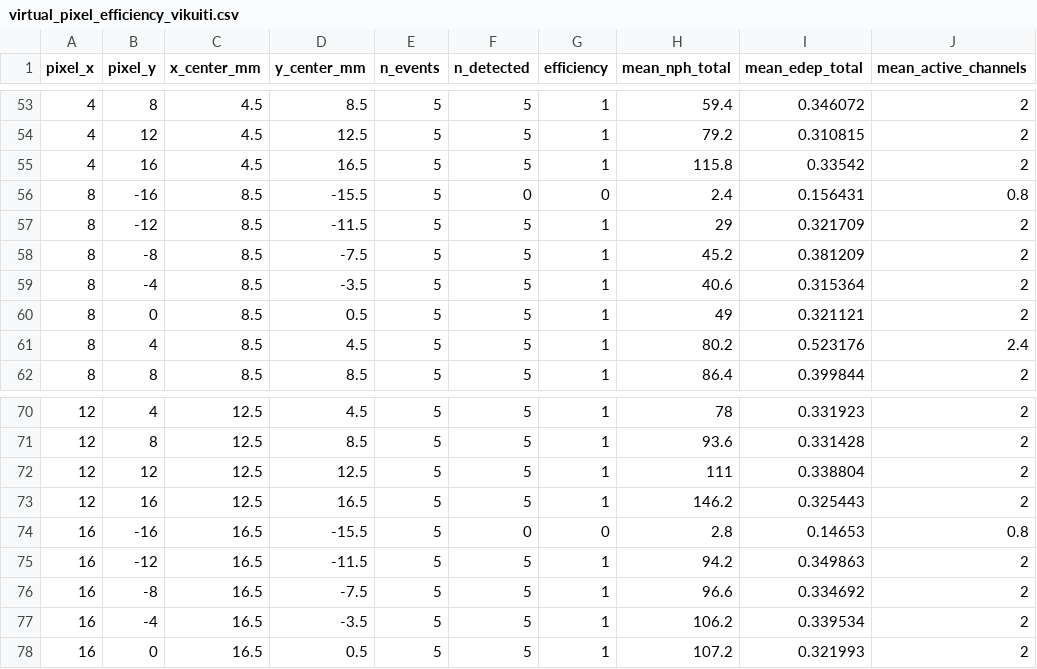
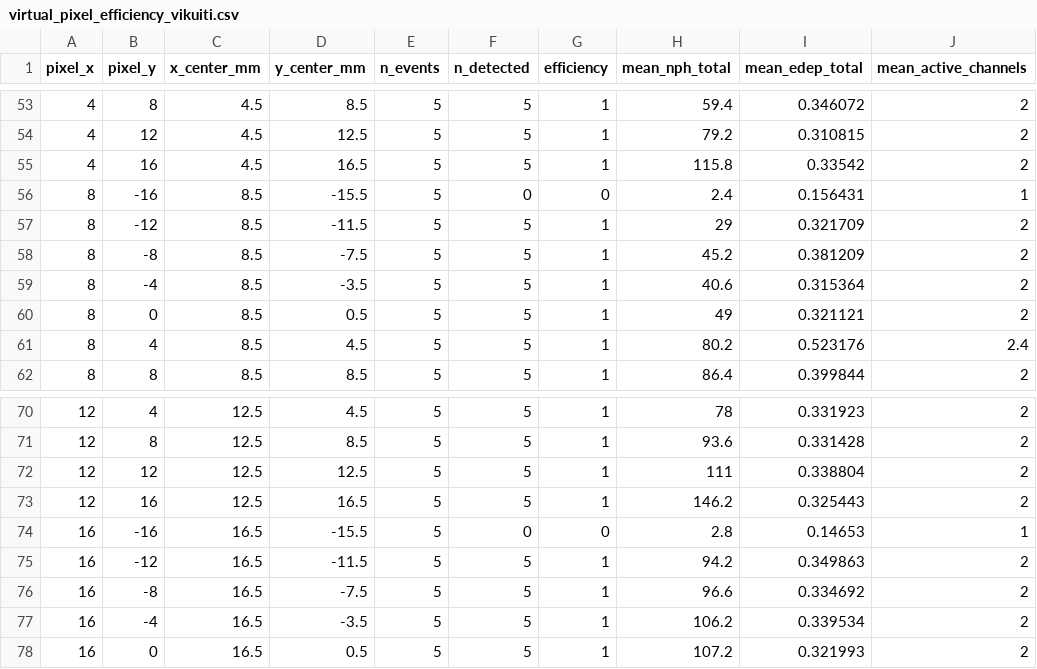
Before and after one commit to dowiyogo/hodoscope, a CSV file: diagnostics/instrument_response/tables/virtual_pixel_efficiency_vikuiti.csv, drawn as a sheet; only a part is shown, gaps mark what is left out; the diff covers the shown part only.

```diff
--- a/diagnostics/instrument_response/tables/virtual_pixel_efficiency_vikuiti.csv
+++ b/diagnostics/instrument_response/tables/virtual_pixel_efficiency_vikuiti.csv
@@ -55,3 +55,3 @@ pixel_x,pixel_y,x_center_mm,y_center_mm,n_events,n_detected,efficiency,mean_nph_
 4,16,4.5,16.5,5,5,1,115.8,0.33542,2
-8,-16,8.5,-15.5,5,0,0,2.4,0.156431,0.8
+8,-16,8.5,-15.5,5,0,0,2.4,0.156431,1
 8,-12,8.5,-11.5,5,5,1,29,0.321709,2
@@ -73,3 +73,3 @@ pixel_x,pixel_y,x_center_mm,y_center_mm,n_events,n_detected,efficiency,mean_nph_
 12,16,12.5,16.5,5,5,1,146.2,0.325443,2
-16,-16,16.5,-15.5,5,0,0,2.8,0.14653,0.8
+16,-16,16.5,-15.5,5,0,0,2.8,0.14653,1
 16,-12,16.5,-11.5,5,5,1,94.2,0.349863,2
```
Also changed, not shown: 10 edited cells elsewhere in this file, diagnostics/instrument_response/tables/virtual_pixel_efficiency_tio2.csv, 3 other files.
